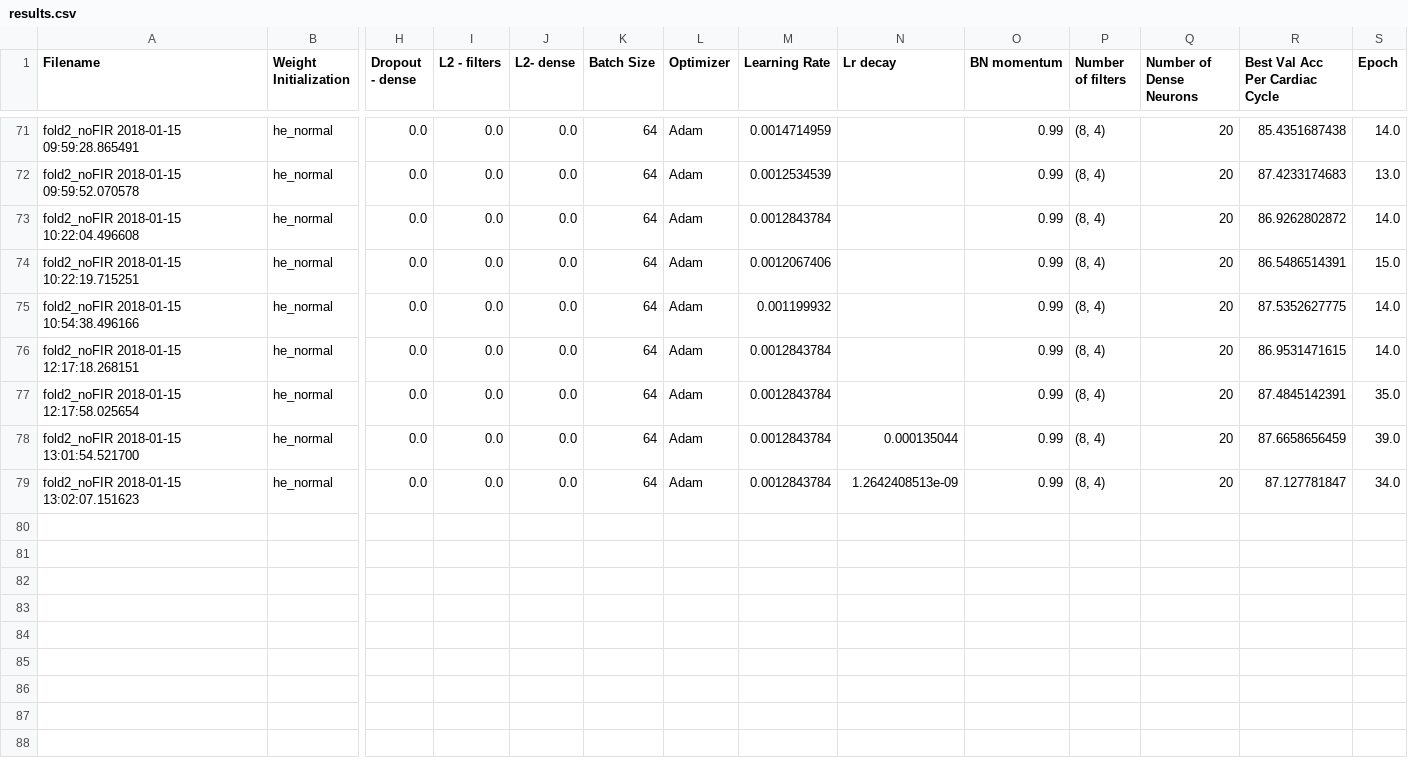
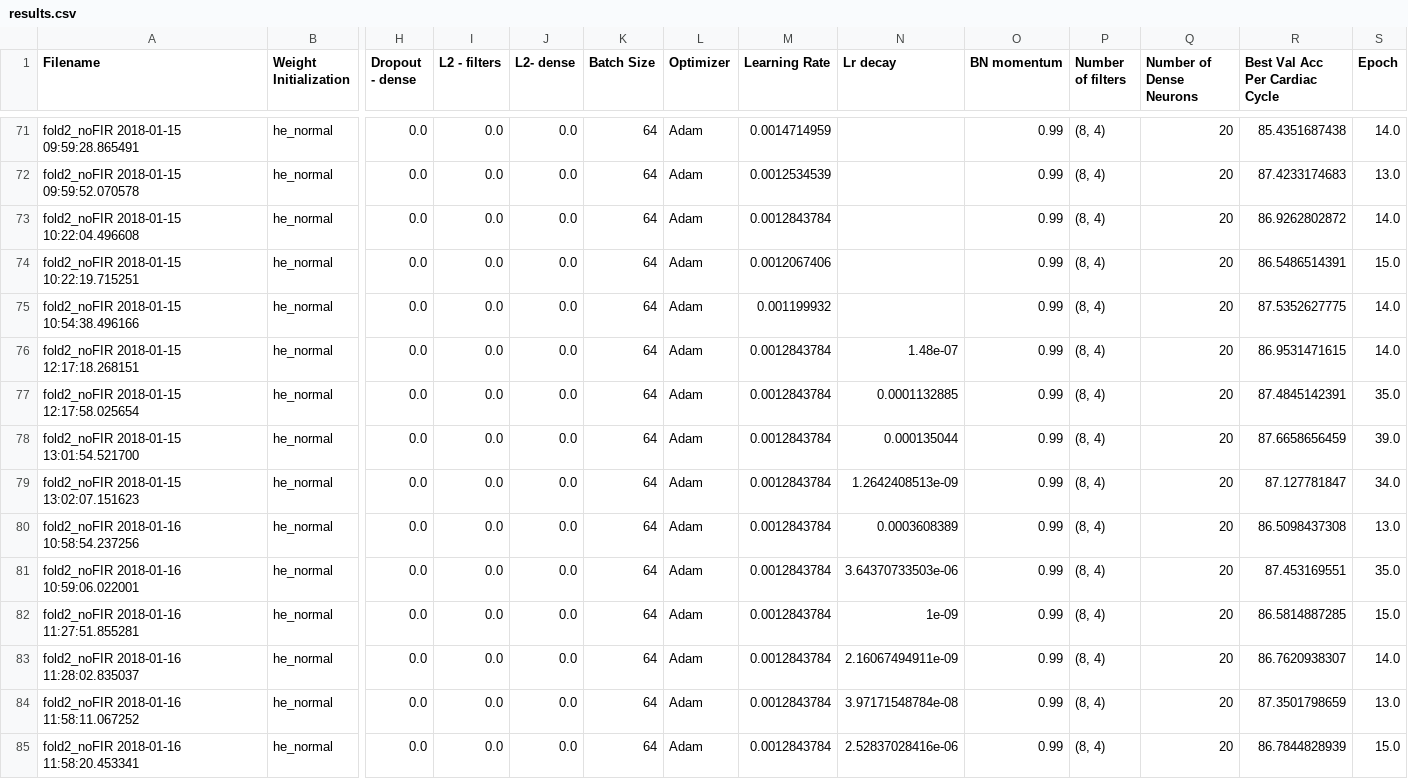
Before and after one commit to AhmedImtiazPrio/heartnet, a CSV file: codes/logs/results.csv, drawn as a sheet; only a part is shown, gaps mark what is left out; rows hold the shown columns only; the diff names each change by its address in the sheet, - before the commit and + after, or states it on an @@ line.

```diff
--- a/codes/logs/results.csv
+++ b/codes/logs/results.csv
-N76 (Lr decay): (empty)
+N76 (Lr decay): 1.48e-07
-N77 (Lr decay): (empty)
+N77 (Lr decay): 0.0001132885
+row 80: fold2_noFIR 2018-01-16 10:58:54.237256 | he_normal | 0.0 | 0.0 | 0.0 | 64 | Adam | 0.0012843784 | 0.0003608389 | 0.99 | (8, 4) | 20 | 86.5098437308 | 13.0
+row 81: fold2_noFIR 2018-01-16 10:59:06.022001 | he_normal | 0.0 | 0.0 | 0.0 | 64 | Adam | 0.0012843784 | 3.64370733503e-06 | 0.99 | (8, 4) | 20 | 87.453169551 | 35.0
+row 82: fold2_noFIR 2018-01-16 11:27:51.855281 | he_normal | 0.0 | 0.0 | 0.0 | 64 | Adam | 0.0012843784 | 1e-09 | 0.99 | (8, 4) | 20 | 86.5814887285 | 15.0
+row 83: fold2_noFIR 2018-01-16 11:28:02.835037 | he_normal | 0.0 | 0.0 | 0.0 | 64 | Adam | 0.0012843784 | 2.16067494911e-09 | 0.99 | (8, 4) | 20 | 86.7620938307 | 14.0
+row 84: fold2_noFIR 2018-01-16 11:58:11.067252 | he_normal | 0.0 | 0.0 | 0.0 | 64 | Adam | 0.0012843784 | 3.97171548784e-08 | 0.99 | (8, 4) | 20 | 87.3501798659 | 13.0
+row 85: fold2_noFIR 2018-01-16 11:58:20.453341 | he_normal | 0.0 | 0.0 | 0.0 | 64 | Adam | 0.0012843784 | 2.52837028416e-06 | 0.99 | (8, 4) | 20 | 86.7844828939 | 15.0
```
Also changed, not shown: codes/logs/fold2_noFIR 2018-01-16 10:58:54.237256/training.csv, codes/logs/fold2_noFIR 2018-01-16 10:59:06.022001/training.csv, 16 other files.
